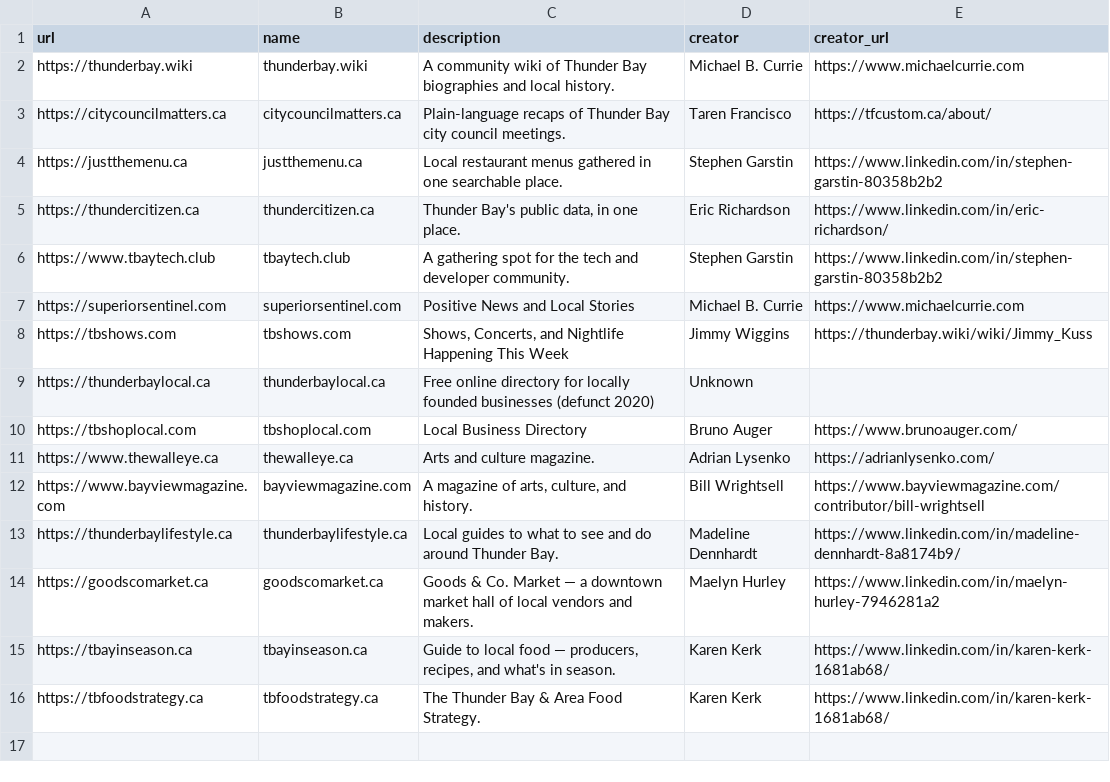
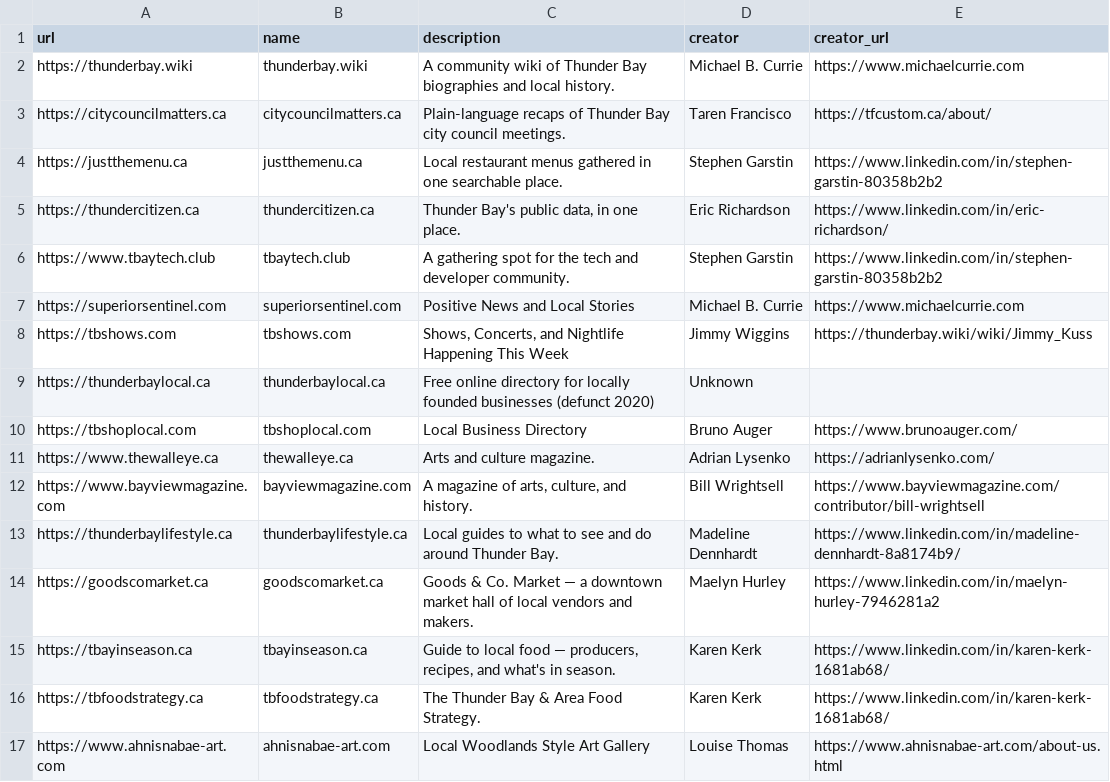
Before and after one commit to MichaelCurrie/madeintbay, a CSV file: public/sites.csv, drawn as a sheet.

Commit message:
Update sites.csv

```diff
--- a/public/sites.csv
+++ b/public/sites.csv
@@ -16 +16,2 @@ https://tbayinseason.ca,tbayinseason.ca,"Guide to local food — producers, reci
 https://tbfoodstrategy.ca,tbfoodstrategy.ca,"The Thunder Bay & Area Food Strategy.",Karen Kerk,https://www.linkedin.com/in/karen-kerk-1681ab68/
+https://www.ahnisnabae-art.com,ahnisnabae-art.com,"Local Woodlands Style Art Gallery",Louise Thomas,https://www.ahnisnabae-art.com/about-us.html
```
